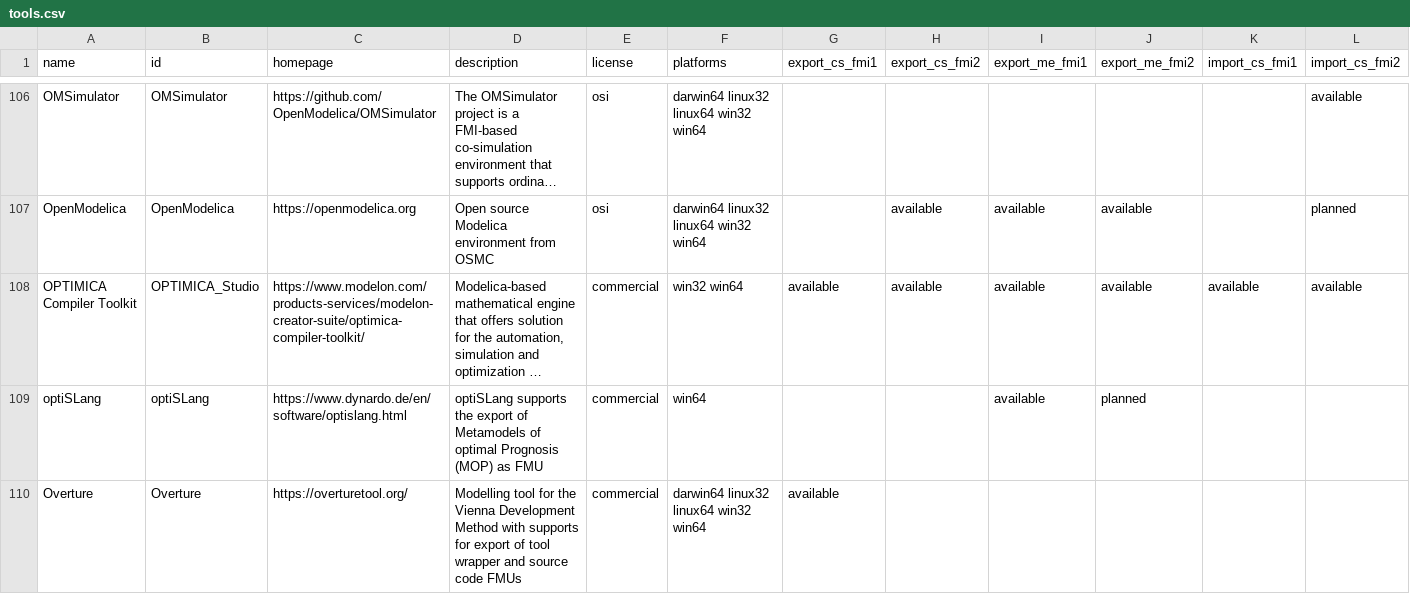
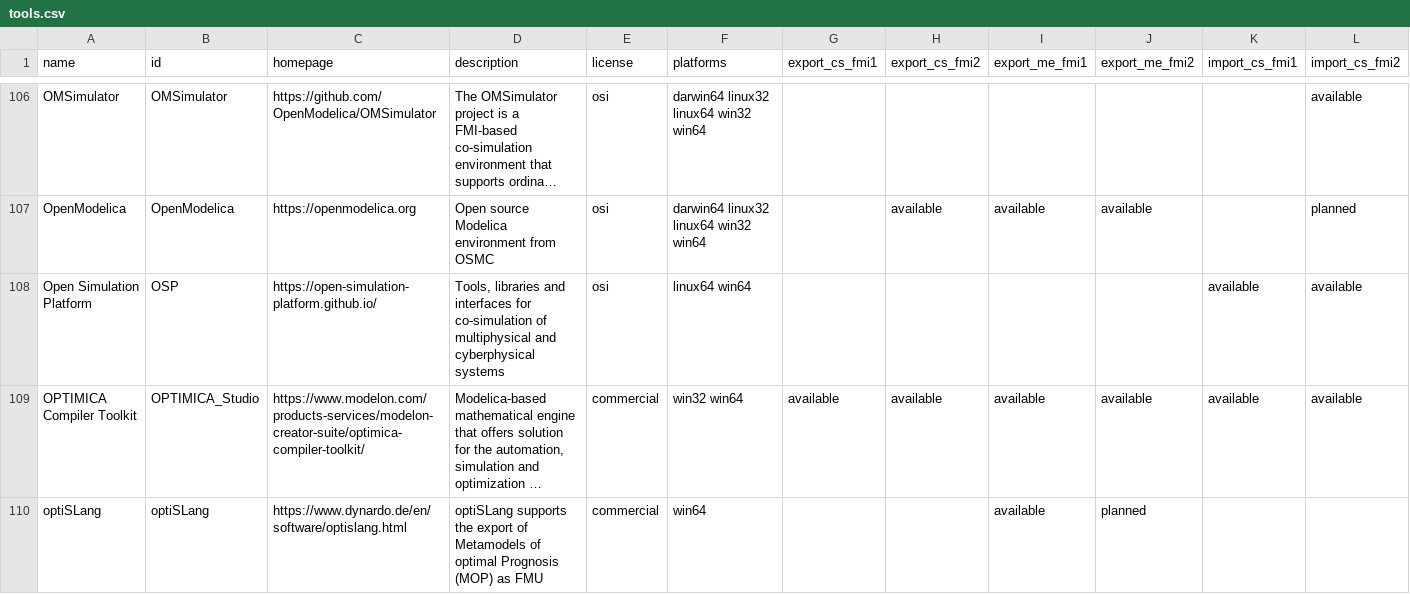
Before and after one commit to modelica/fmi-standard.org, a CSV file: _data/tools.csv, drawn as a sheet; only a part is shown, gaps mark what is left out; the shorter side is filled out with more unchanged rows; long unchanged cells end in …; rows hold the shown columns only; the diff names each change by its address in the sheet, - before the commit and + after, or states it on an @@ line.

Commit message:
Adding OSP to the list of tools

```diff
--- a/_data/tools.csv
+++ b/_data/tools.csv
+row 108: Open Simulation Platform | OSP | https://open-simulation-platform.github.io/ | Tools, libraries and interfaces for co-simulation of multiphysical and cyberphysical systems | osi | linux64 win64 |  |  |  |  | available | available
```
